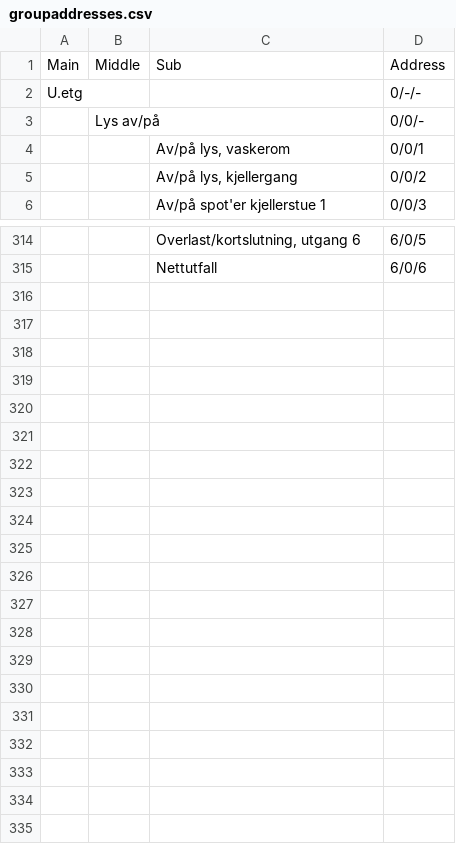
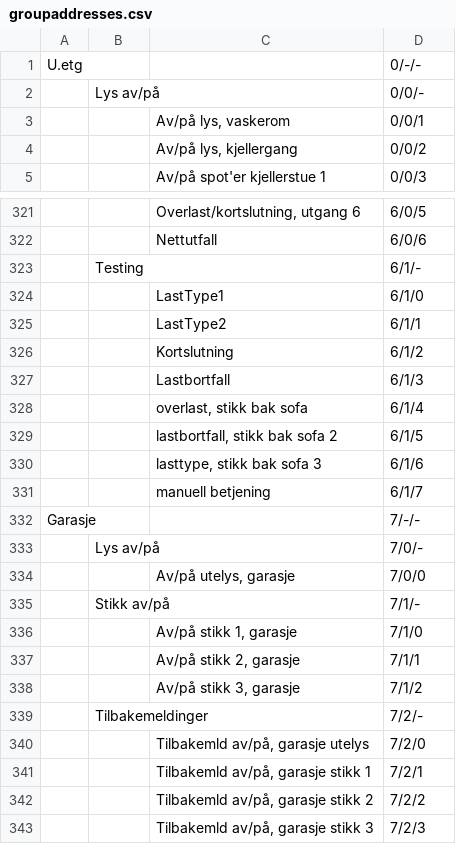
Before and after one commit to TrondKjeldas/knxmonitor, a CSV file: groupaddresses.csv, drawn as a sheet; only a part is shown, gaps mark what is left out; removed rows and columns are numbered as before the commit, all else as after; the diff covers the shown part only; the diff names each change by its address in the sheet, - before the commit and + after, or states it on an @@ line.

Commit message:
Updated group addresses.

```diff
--- a/groupaddresses.csv
+++ b/groupaddresses.csv
-row 1: Main | Middle | Sub | Address
+row 323:  | Testing |  | 6/1/-
+row 324:  |  | LastType1 | 6/1/0
+row 325:  |  | LastType2 | 6/1/1
+row 326:  |  | Kortslutning | 6/1/2
+row 327:  |  | Lastbortfall | 6/1/3
+row 328:  |  | overlast, stikk bak sofa | 6/1/4
+row 329:  |  | lastbortfall, stikk bak sofa 2 | 6/1/5
+row 330:  |  | lasttype, stikk bak sofa 3 | 6/1/6
+row 331:  |  | manuell betjening | 6/1/7
+row 332: Garasje |  |  | 7/-/-
+row 333:  | Lys av/på |  | 7/0/-
+row 334:  |  | Av/på utelys, garasje | 7/0/0
+row 335:  | Stikk av/på |  | 7/1/-
+row 336:  |  | Av/på stikk 1, garasje | 7/1/0
+row 337:  |  | Av/på stikk 2, garasje | 7/1/1
+row 338:  |  | Av/på stikk 3, garasje | 7/1/2
+row 339:  | Tilbakemeldinger |  | 7/2/-
+row 340:  |  | Tilbakemld av/på, garasje utelys | 7/2/0
+row 341:  |  | Tilbakemld av/på, garasje stikk 1 | 7/2/1
+row 342:  |  | Tilbakemld av/på, garasje stikk 2 | 7/2/2
+row 343:  |  | Tilbakemld av/på, garasje stikk 3 | 7/2/3
```
Also changed, not shown: 8 added rows elsewhere in this file.
